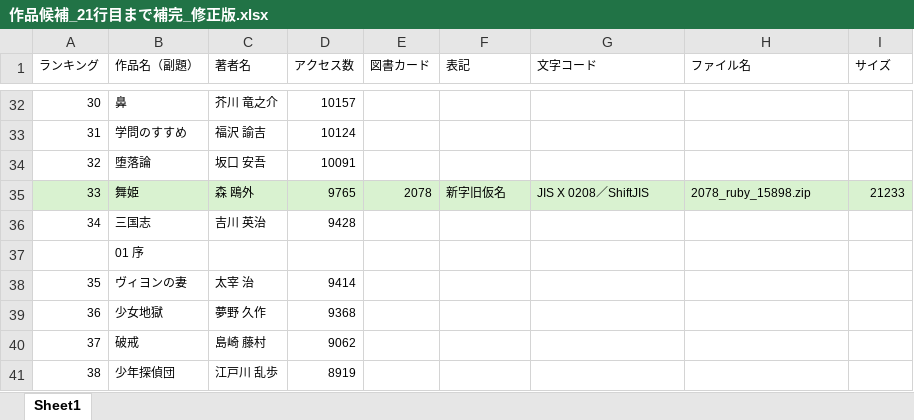
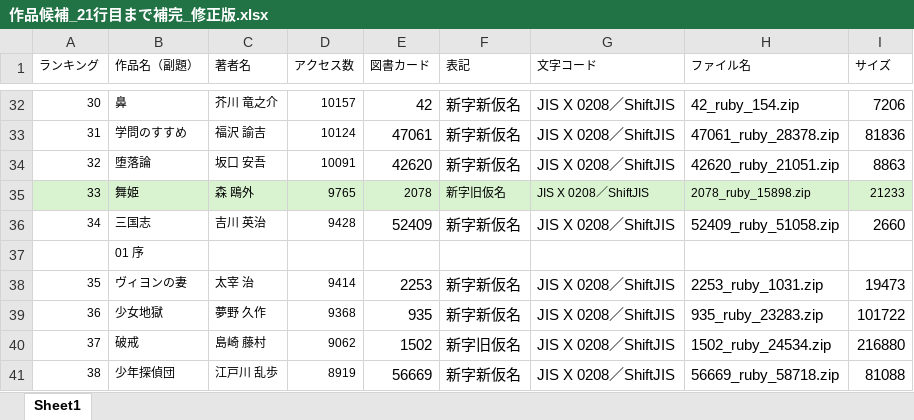
Before and after one commit to yamazaki247/kakenhi, an Excel workbook: 作品候補_21行目まで補完_修正版.xlsx, sheet Sheet1, drawn as a sheet; only a part is shown, gaps mark what is left out; values as stored, in another font and other column widths than the file's, no borders; the diff covers the shown part only; the diff names each change by its address in the sheet, - before the commit and + after, or states it on an @@ line.

```diff
--- a/作品候補_21行目まで補完_修正版.xlsx (sheet Sheet1)
+++ b/作品候補_21行目まで補完_修正版.xlsx (sheet Sheet1)
-E32 (図書カード): (empty)
+E32 (図書カード): 42
-F32:F34 (表記): (empty)
+F32:F34 (表記): 新字新仮名
-G32:G34 (文字コード): (empty)
+G32:G34 (文字コード): JIS X 0208／ShiftJIS
-H32 (ファイル名): (empty)
+H32 (ファイル名): 42_ruby_154.zip
-I32 (サイズ): (empty)
+I32 (サイズ): 7206
-E33 (図書カード): (empty)
+E33 (図書カード): 47061
-H33 (ファイル名): (empty)
+H33 (ファイル名): 47061_ruby_28378.zip
-I33 (サイズ): (empty)
+I33 (サイズ): 81836
-E34 (図書カード): (empty)
+E34 (図書カード): 42620
-H34 (ファイル名): (empty)
+H34 (ファイル名): 42620_ruby_21051.zip
-I34 (サイズ): (empty)
+I34 (サイズ): 8863
-E36 (図書カード): (empty)
+E36 (図書カード): 52409
-F36 (表記): (empty)
+F36 (表記): 新字新仮名
-G36 (文字コード): (empty)
+G36 (文字コード): JIS X 0208／ShiftJIS
-H36 (ファイル名): (empty)
+H36 (ファイル名): 52409_ruby_51058.zip
-I36 (サイズ): (empty)
+I36 (サイズ): 2660
-E38 (図書カード): (empty)
+E38 (図書カード): 2253
-F38:F39 (表記): (empty)
+F38:F39 (表記): 新字新仮名
-G38:G41 (文字コード): (empty)
+G38:G41 (文字コード): JIS X 0208／ShiftJIS
-H38 (ファイル名): (empty)
+H38 (ファイル名): 2253_ruby_1031.zip
-I38 (サイズ): (empty)
+I38 (サイズ): 19473
-E39 (図書カード): (empty)
+E39 (図書カード): 935
-H39 (ファイル名): (empty)
+H39 (ファイル名): 935_ruby_23283.zip
-I39 (サイズ): (empty)
+I39 (サイズ): 101722
-E40 (図書カード): (empty)
+E40 (図書カード): 1502
-F40 (表記): (empty)
+F40 (表記): 新字旧仮名
-H40 (ファイル名): (empty)
+H40 (ファイル名): 1502_ruby_24534.zip
-I40 (サイズ): (empty)
+I40 (サイズ): 216880
-E41 (図書カード): (empty)
+E41 (図書カード): 56669
-F41 (表記): (empty)
+F41 (表記): 新字新仮名
-H41 (ファイル名): (empty)
+H41 (ファイル名): 56669_ruby_58718.zip
-I41 (サイズ): (empty)
+I41 (サイズ): 81088
```
Also changed, not shown: 345 edited cells elsewhere in this sheet.
